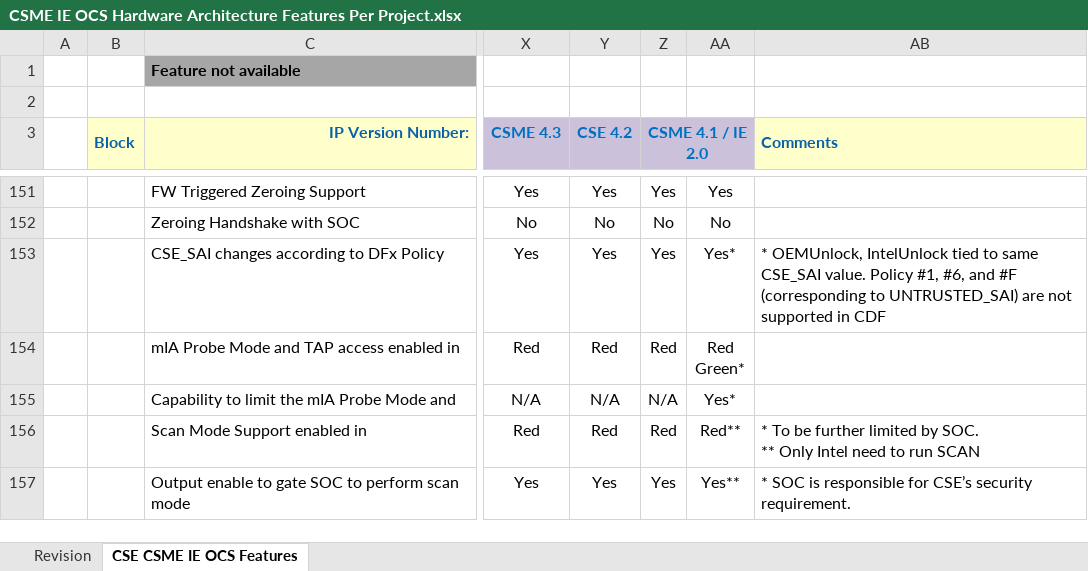
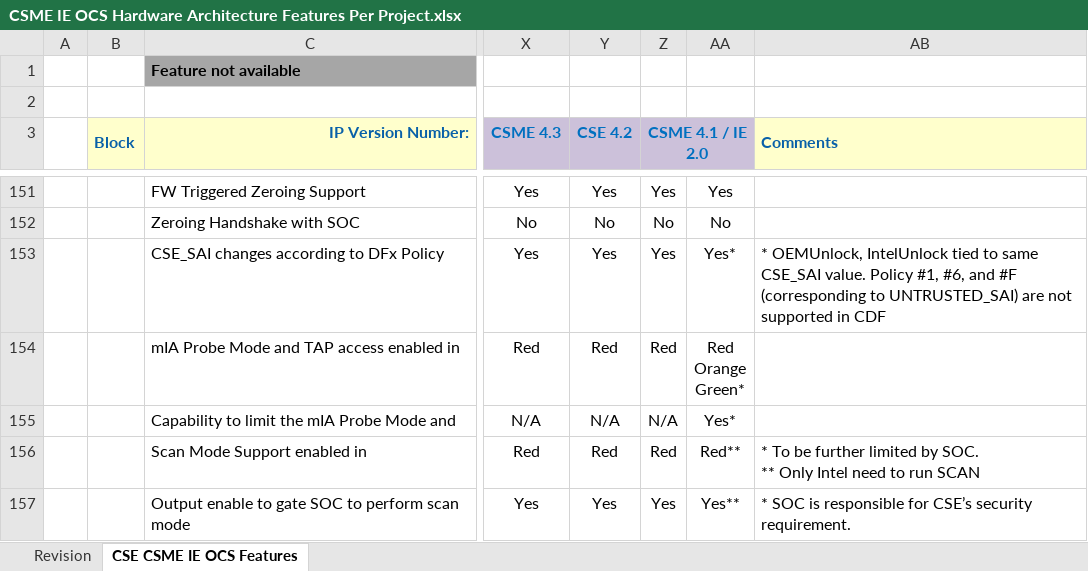
Before and after one commit to jason-ytsao/exp_submodule, an Excel workbook: ArchSpecs/Working/CSME IE OCS Hardware Architecture Features Per Project.xlsx, sheet CSE CSME IE OCS Features, drawn as a sheet; only a part is shown, gaps mark what is left out; values as stored, in another font and other column widths than the file's, no borders; ↵ is a line break in a cell; the diff names each change by its address in the sheet, - before the commit and + after, or states it on an @@ line.

Commit message:
.
[git-p4: depot-paths = "//depot/projects/coe/CSME/": change = 753786]

```diff
--- a/ArchSpecs/Working/CSME IE OCS Hardware Architecture Features Per Project.xlsx (sheet CSE CSME IE OCS Features)
+++ b/ArchSpecs/Working/CSME IE OCS Hardware Architecture Features Per Project.xlsx (sheet CSE CSME IE OCS Features)
-AA154: Red ↵ Green*
+AA154: Red ↵ Orange ↵ Green*
```
Also changed, not shown: sheet Revision.
